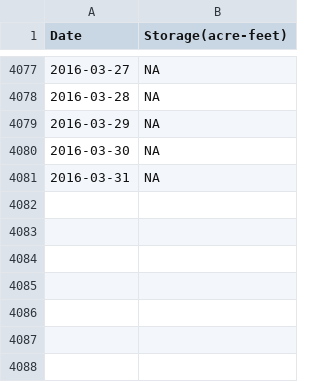
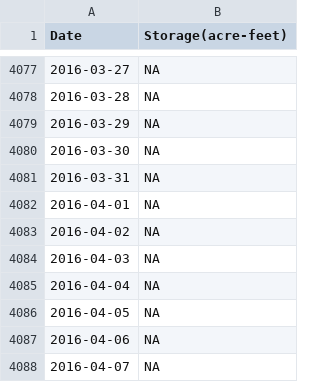
Before and after one commit to DOI-USGS/CIDA-Viz, a CSV file: ca_reservoirs/storage_data/SVO.csv, drawn as a sheet; only a part is shown, gaps mark what is left out; the diff names each change by its address in the sheet, - before the commit and + after, or states it on an @@ line.

```diff
--- a/ca_reservoirs/storage_data/SVO.csv
+++ b/ca_reservoirs/storage_data/SVO.csv
+row 4082: 2016-04-01 | NA
+row 4083: 2016-04-02 | NA
+row 4084: 2016-04-03 | NA
+row 4085: 2016-04-04 | NA
+row 4086: 2016-04-05 | NA
+row 4087: 2016-04-06 | NA
+row 4088: 2016-04-07 | NA
```
Also changed, not shown: ca_discharge/Data/disStats.csv, ca_reservoirs/storage_data/LPY.csv, 51 other files.
